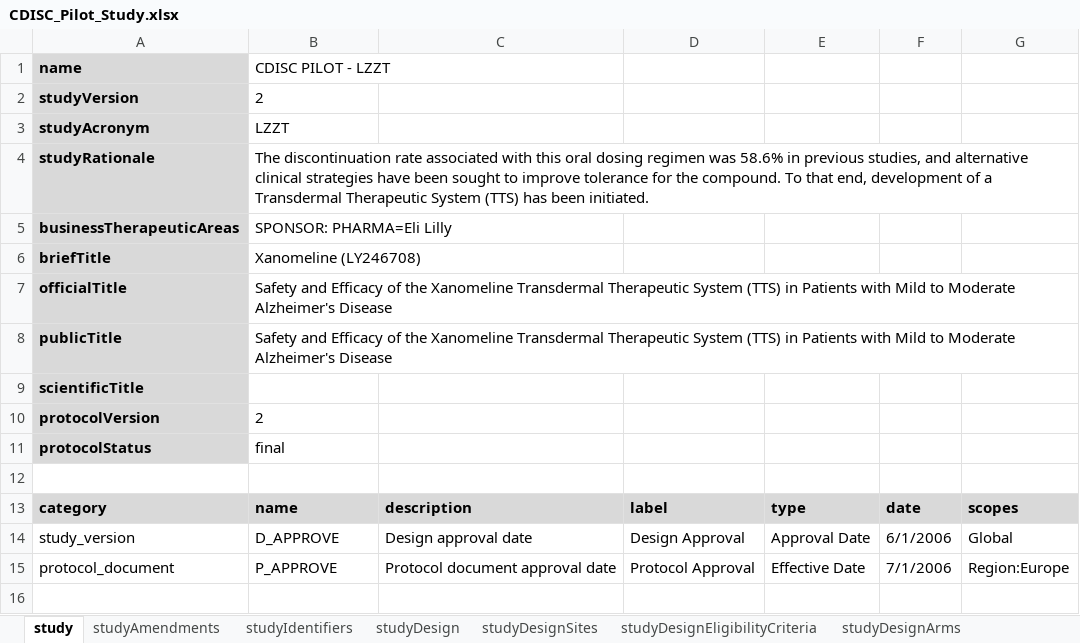
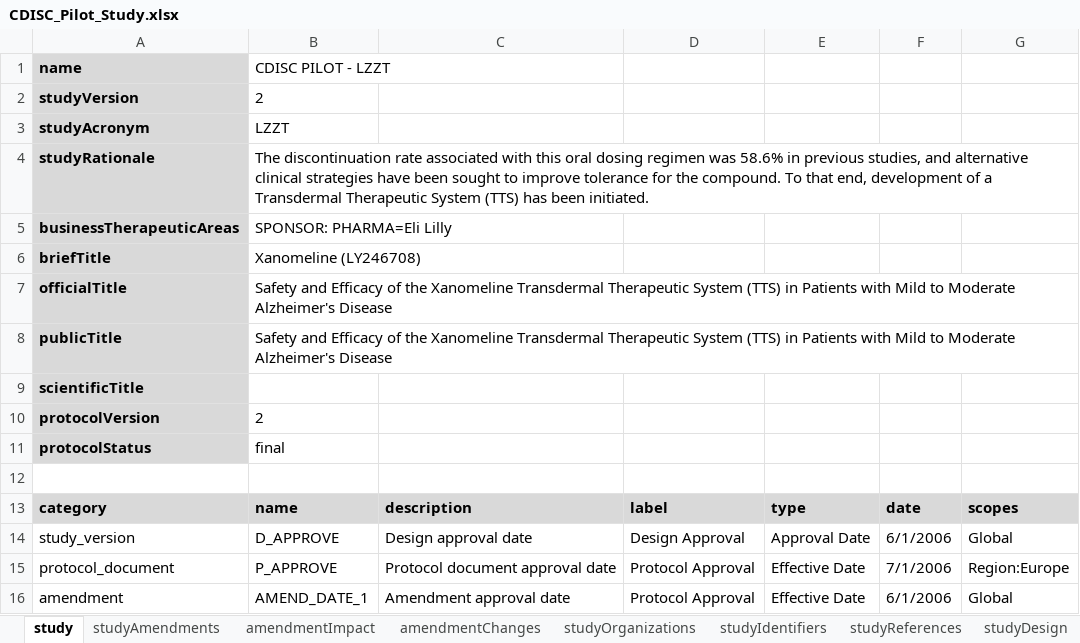
Before and after one commit to data4knowledge/usdm4_python, an Excel workbook: data/cdisc_pilot/CDISC_Pilot_Study.xlsx, sheet study, drawn as a sheet; values as stored, in another font and other column widths than the file's, no borders; the diff names each change by its address in the sheet, - before the commit and + after, or states it on an @@ line.

```diff
--- a/data/cdisc_pilot/CDISC_Pilot_Study.xlsx (sheet study)
+++ b/data/cdisc_pilot/CDISC_Pilot_Study.xlsx (sheet study)
+sheet tab: amendmentImpact
+sheet tab: amendmentChanges
+sheet tab: studyReferences
+row 16: amendment | AMEND_DATE_1 | Amendment approval date | Protocol Approval | Effective Date | 6/1/2006 | Global
```
Also changed, not shown: sheet m11Format, sheet lillyFormat, sheet documentContent, sheet studyDesignInterventions, sheet studyAmendments, sheet studyDesign, 7 more sheets, other sheet tabs, 2 other files.
